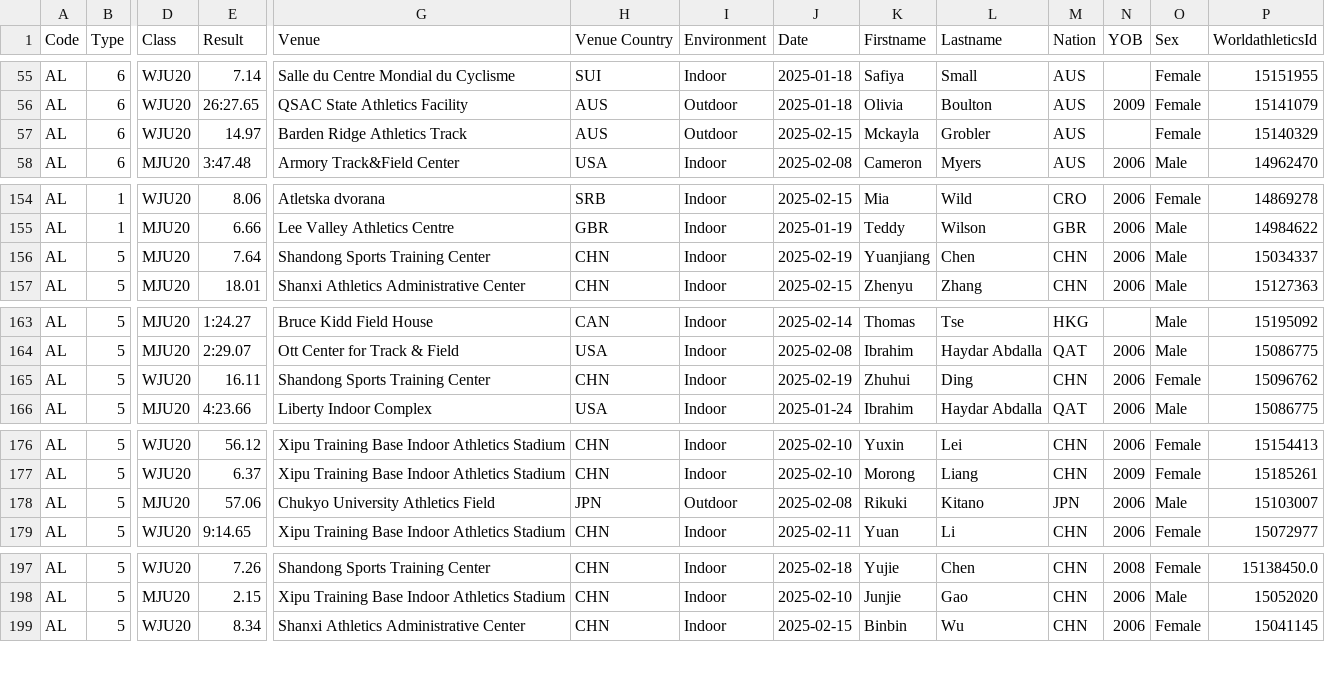
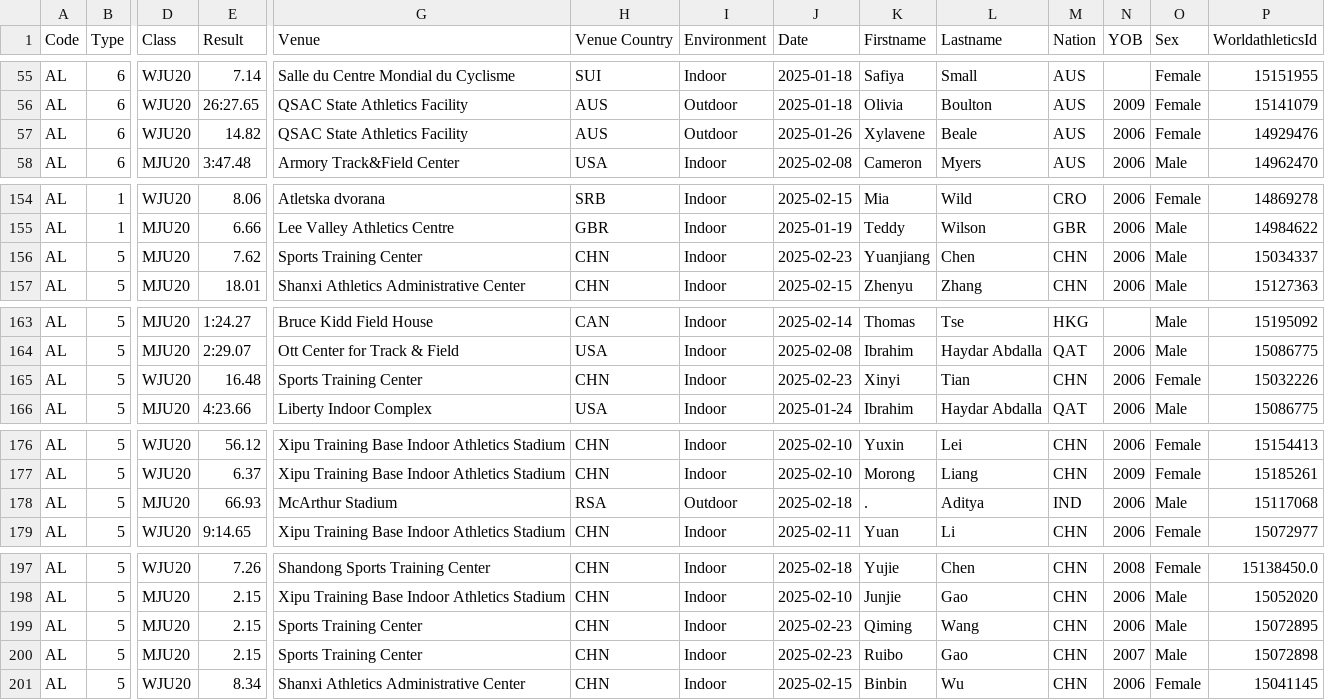
Before and after one commit to nimarion/records, a CSV file: leads/u20/area.csv, drawn as a sheet; only a part is shown, gaps mark what is left out; rows hold the shown columns only; the diff covers the shown part only; the diff names each change by its address in the sheet, - before the commit and + after, or states it on an @@ line.

```diff
--- a/leads/u20/area.csv
+++ b/leads/u20/area.csv
-E57 (Result): 14.97
+E57 (Result): 14.82
-G57 (Venue): Barden Ridge Athletics Track
+G57 (Venue): QSAC State Athletics Facility
-J57 (Date): 2025-02-15
+J57 (Date): 2025-01-26
-K57 (Firstname): Mckayla
+K57 (Firstname): Xylavene
-L57 (Lastname): Grobler
+L57 (Lastname): Beale
-N57 (YOB): (empty)
+N57 (YOB): 2006
-P57 (WorldathleticsId): 15140329
+P57 (WorldathleticsId): 14929476
-E156 (Result): 7.64
+E156 (Result): 7.62
-G156 (Venue): Shandong Sports Training Center
+G156 (Venue): Sports Training Center
-J156 (Date): 2025-02-19
+J156 (Date): 2025-02-23
-E165 (Result): 16.11
+E165 (Result): 16.48
-G165 (Venue): Shandong Sports Training Center
+G165 (Venue): Sports Training Center
-J165 (Date): 2025-02-19
+J165 (Date): 2025-02-23
-K165 (Firstname): Zhuhui
+K165 (Firstname): Xinyi
-L165 (Lastname): Ding
+L165 (Lastname): Tian
-P165 (WorldathleticsId): 15096762
+P165 (WorldathleticsId): 15032226
-E178 (Result): 57.06
+E178 (Result): 66.93
-G178 (Venue): Chukyo University Athletics Field
+G178 (Venue): McArthur Stadium
-H178 (Venue Country): JPN
+H178 (Venue Country): RSA
-J178 (Date): 2025-02-08
+J178 (Date): 2025-02-18
-K178 (Firstname): Rikuki
+K178 (Firstname): .
-L178 (Lastname): Kitano
+L178 (Lastname): Aditya
-M178 (Nation): JPN
+M178 (Nation): IND
-P178 (WorldathleticsId): 15103007
+P178 (WorldathleticsId): 15117068
+row 199: AL | 5 | MJU20 | 2.15 | Sports Training Center | CHN | Indoor | 2025-02-23 | Qiming | Wang | CHN | 2006 | Male | 15072895
+row 200: AL | 5 | MJU20 | 2.15 | Sports Training Center | CHN | Indoor | 2025-02-23 | Ruibo | Gao | CHN | 2007 | Male | 15072898
```
Also changed, not shown: 4 edited cells elsewhere in this file, leads/senior/area.csv, leads/u20/world.csv.
